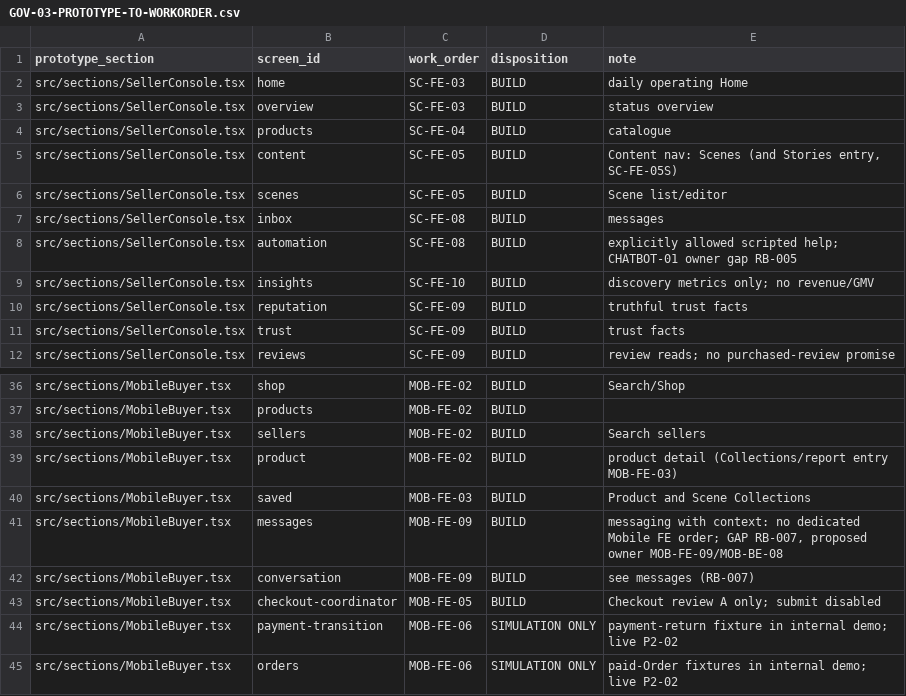
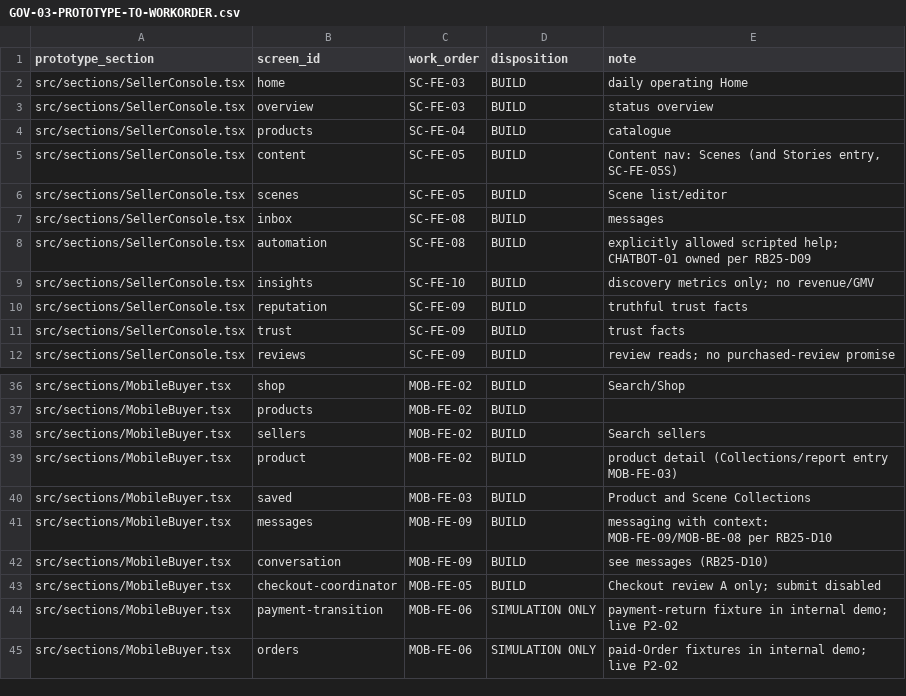
Before and after one commit to Adulis-Socom/Adulis-MobileApp, a CSV file: docs/rebuild/GOV-03-PROTOTYPE-TO-WORKORDER.csv, drawn as a sheet; only a part is shown, gaps mark what is left out.

```diff
--- a/docs/rebuild/GOV-03-PROTOTYPE-TO-WORKORDER.csv
+++ b/docs/rebuild/GOV-03-PROTOTYPE-TO-WORKORDER.csv
@@ -7,3 +7,3 @@ src/sections/SellerConsole.tsx,scenes,SC-FE-05,BUILD,Scene list/editor
 src/sections/SellerConsole.tsx,inbox,SC-FE-08,BUILD,messages
-src/sections/SellerConsole.tsx,automation,SC-FE-08,BUILD,explicitly allowed scripted help; CHATBOT-01 owner gap RB-005
+src/sections/SellerConsole.tsx,automation,SC-FE-08,BUILD,explicitly allowed scripted help; CHATBOT-01 owned per RB25-D09
 src/sections/SellerConsole.tsx,insights,SC-FE-10,BUILD,discovery metrics only; no revenue/GMV
@@ -40,4 +40,4 @@ src/sections/MobileBuyer.tsx,product,MOB-FE-02,BUILD,product detail (Collections
 src/sections/MobileBuyer.tsx,saved,MOB-FE-03,BUILD,Product and Scene Collections
-src/sections/MobileBuyer.tsx,messages,MOB-FE-09,BUILD,"messaging with context: no dedicated Mobile FE order; GAP RB-007, proposed owner MOB-FE-09/MOB-BE-08"
-src/sections/MobileBuyer.tsx,conversation,MOB-FE-09,BUILD,see messages (RB-007)
+src/sections/MobileBuyer.tsx,messages,MOB-FE-09,BUILD,messaging with context: MOB-FE-09/MOB-BE-08 per RB25-D10
+src/sections/MobileBuyer.tsx,conversation,MOB-FE-09,BUILD,see messages (RB25-D10)
 src/sections/MobileBuyer.tsx,checkout-coordinator,MOB-FE-05,BUILD,Checkout review A only; submit disabled
```
Also changed, not shown: docs/rebuild/GOV-03-SOURCE-TO-WORKORDER.csv, docs/rebuild/GOV-03-WORKORDER-INDEX.csv, 10 other files.
